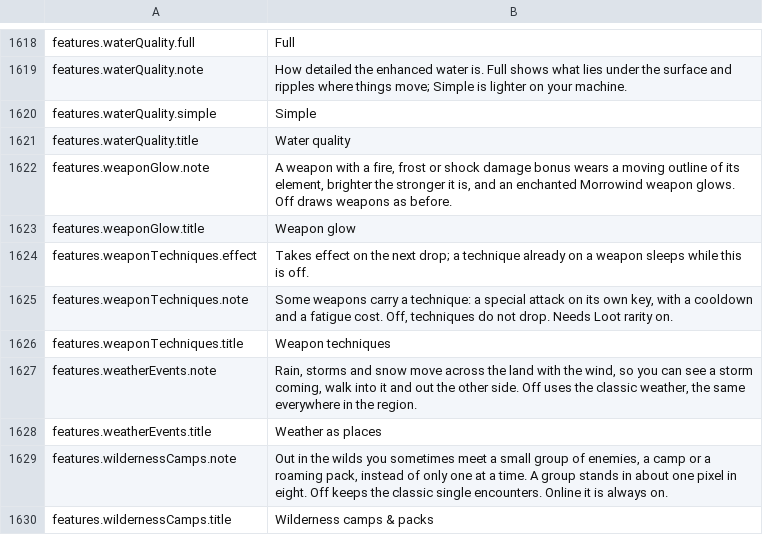
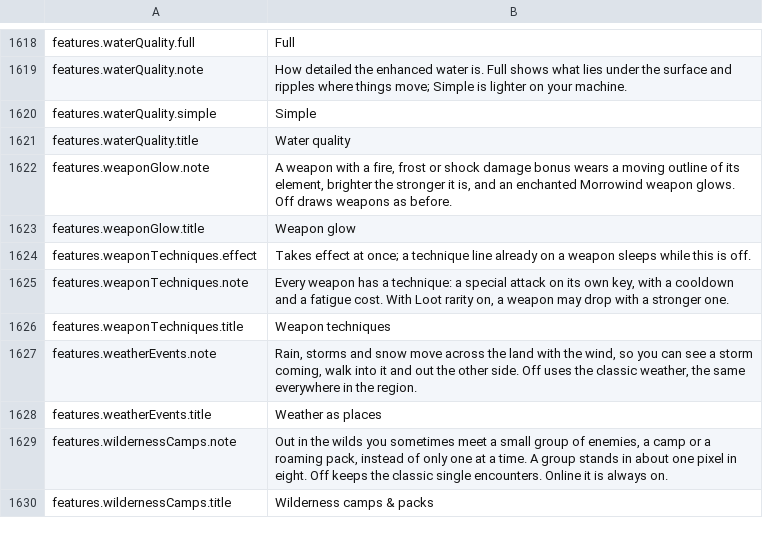
Before and after one commit to travddm/daggerfall-js-source, a CSV file: locales/en/Port_Strings.csv, drawn as a sheet; only a part is shown, gaps mark what is left out.

Commit message:
Weapon techniques work without Loot rarity; the ladder and the techniques no longer import each other

```diff
--- a/locales/en/Port_Strings.csv
+++ b/locales/en/Port_Strings.csv
@@ -1623,4 +1623,4 @@ features.weaponGlow.note,"A weapon with a fire, frost or shock damage bonus wear
 features.weaponGlow.title,"Weapon glow"
-features.weaponTechniques.effect,"Takes effect on the next drop; a technique already on a weapon sleeps while this is off."
-features.weaponTechniques.note,"Some weapons carry a technique: a special attack on its own key, with a cooldown and a fatigue cost. Off, techniques do not drop. Needs Loot rarity on."
+features.weaponTechniques.effect,"Takes effect at once; a technique line already on a weapon sleeps while this is off."
+features.weaponTechniques.note,"Every weapon has a technique: a special attack on its own key, with a cooldown and a fatigue cost. With Loot rarity on, a weapon may drop with a stronger one."
 features.weaponTechniques.title,"Weapon techniques"
```
Also changed, not shown: 21 other files.
